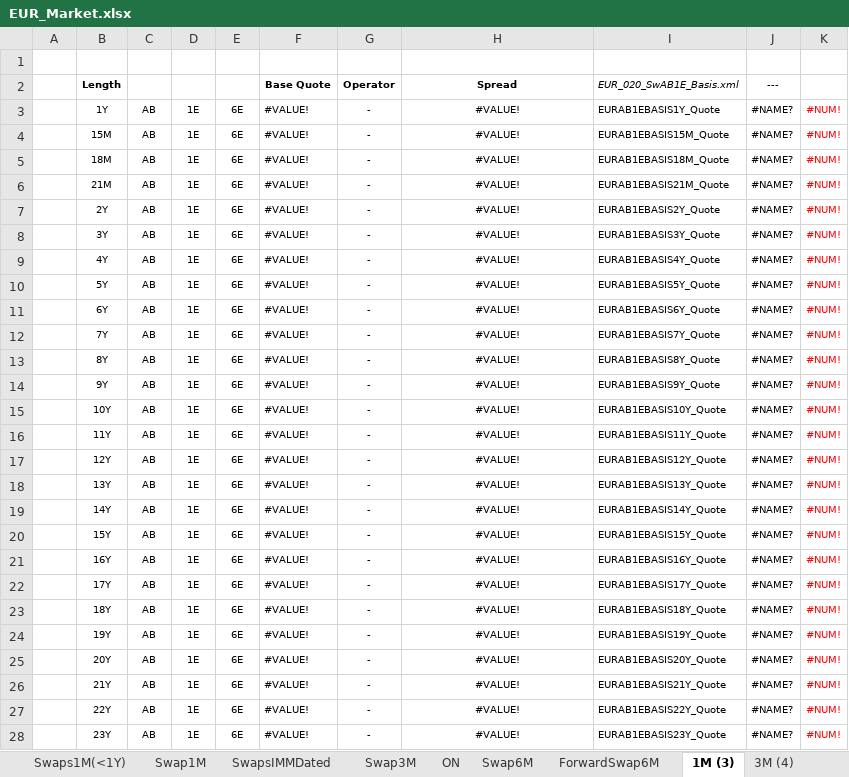
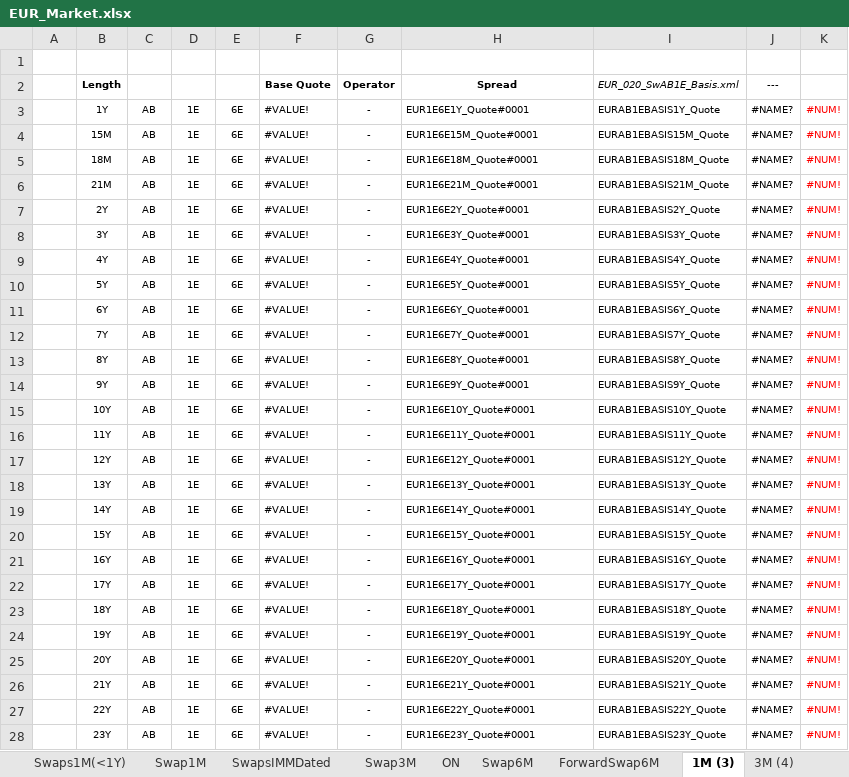
Before and after one commit to eehlers/QuantLibXL, an Excel workbook: Data2/XLS/EUR/EUR_Market.xlsx, sheet 1M (3), drawn as a sheet; only a part is shown; values as stored, in another font and other column widths than the file's, no borders; the diff covers the shown part only; the diff names each change by its address in the sheet, - before the commit and + after, or states it on an @@ line.

```diff
--- a/Data2/XLS/EUR/EUR_Market.xlsx (sheet 1M (3))
+++ b/Data2/XLS/EUR/EUR_Market.xlsx (sheet 1M (3))
-H3 (Spread): #VALUE!
+H3 (Spread): EUR1E6E1Y_Quote#0001
-H3:H28 alignment: center
+H3:H28 alignment: left
-H4 (Spread): #VALUE!
+H4 (Spread): EUR1E6E15M_Quote#0001
-H5 (Spread): #VALUE!
+H5 (Spread): EUR1E6E18M_Quote#0001
-H6 (Spread): #VALUE!
+H6 (Spread): EUR1E6E21M_Quote#0001
-H7 (Spread): #VALUE!
+H7 (Spread): EUR1E6E2Y_Quote#0001
-H8 (Spread): #VALUE!
+H8 (Spread): EUR1E6E3Y_Quote#0001
-H9 (Spread): #VALUE!
+H9 (Spread): EUR1E6E4Y_Quote#0001
-H10 (Spread): #VALUE!
+H10 (Spread): EUR1E6E5Y_Quote#0001
-H11 (Spread): #VALUE!
+H11 (Spread): EUR1E6E6Y_Quote#0001
-H12 (Spread): #VALUE!
+H12 (Spread): EUR1E6E7Y_Quote#0001
-H13 (Spread): #VALUE!
+H13 (Spread): EUR1E6E8Y_Quote#0001
-H14 (Spread): #VALUE!
+H14 (Spread): EUR1E6E9Y_Quote#0001
-H15 (Spread): #VALUE!
+H15 (Spread): EUR1E6E10Y_Quote#0001
-H16 (Spread): #VALUE!
+H16 (Spread): EUR1E6E11Y_Quote#0001
-H17 (Spread): #VALUE!
+H17 (Spread): EUR1E6E12Y_Quote#0001
-H18 (Spread): #VALUE!
+H18 (Spread): EUR1E6E13Y_Quote#0001
-H19 (Spread): #VALUE!
+H19 (Spread): EUR1E6E14Y_Quote#0001
-H20 (Spread): #VALUE!
+H20 (Spread): EUR1E6E15Y_Quote#0001
-H21 (Spread): #VALUE!
+H21 (Spread): EUR1E6E16Y_Quote#0001
-H22 (Spread): #VALUE!
+H22 (Spread): EUR1E6E17Y_Quote#0001
-H23 (Spread): #VALUE!
+H23 (Spread): EUR1E6E18Y_Quote#0001
-H24 (Spread): #VALUE!
+H24 (Spread): EUR1E6E19Y_Quote#0001
-H25 (Spread): #VALUE!
+H25 (Spread): EUR1E6E20Y_Quote#0001
-H26 (Spread): #VALUE!
+H26 (Spread): EUR1E6E21Y_Quote#0001
-H27 (Spread): #VALUE!
+H27 (Spread): EUR1E6E22Y_Quote#0001
-H28 (Spread): #VALUE!
+H28 (Spread): EUR1E6E23Y_Quote#0001
```
Also changed, not shown: 11 edited cells and cell formats elsewhere in this sheet, sheet BasisSwap1MxM, sheet BasisSwapxM12M, sheet EuriborSwapIsdaFixA, sheet IMM OIS, formulas that keep their value, 1 other file.
